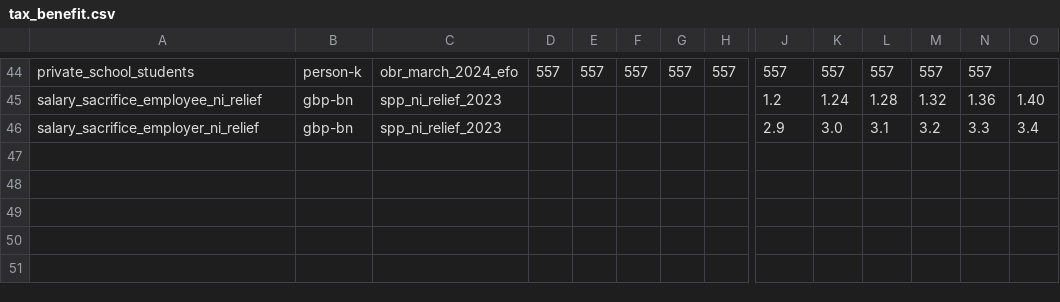
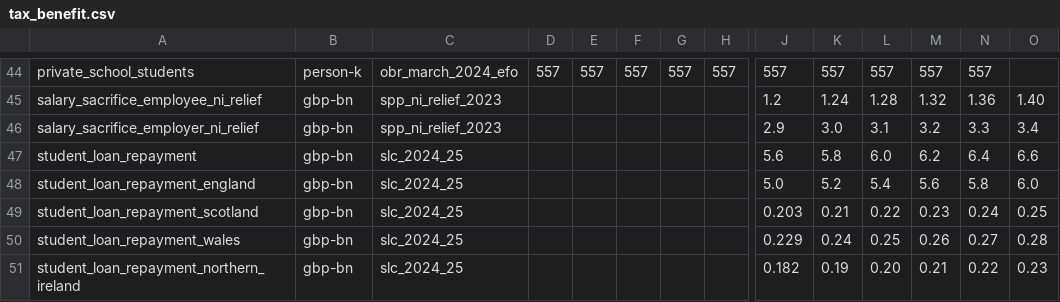
Before and after one commit to PolicyEngine/policyengine-uk-data, a CSV file: policyengine_uk_data/storage/tax_benefit.csv, drawn as a sheet; only a part is shown, gaps mark what is left out; rows hold the shown columns only; the diff names each change by its address in the sheet, - before the commit and + after, or states it on an @@ line.

```diff
--- a/policyengine_uk_data/storage/tax_benefit.csv
+++ b/policyengine_uk_data/storage/tax_benefit.csv
+row 47: student_loan_repayment | gbp-bn | slc_2024_25 |  |  |  |  |  | 5.6 | 5.8 | 6.0 | 6.2 | 6.4 | 6.6
+row 48: student_loan_repayment_england | gbp-bn | slc_2024_25 |  |  |  |  |  | 5.0 | 5.2 | 5.4 | 5.6 | 5.8 | 6.0
+row 49: student_loan_repayment_scotland | gbp-bn | slc_2024_25 |  |  |  |  |  | 0.203 | 0.21 | 0.22 | 0.23 | 0.24 | 0.25
+row 50: student_loan_repayment_wales | gbp-bn | slc_2024_25 |  |  |  |  |  | 0.229 | 0.24 | 0.25 | 0.26 | 0.27 | 0.28
+row 51: student_loan_repayment_northern_ireland | gbp-bn | slc_2024_25 |  |  |  |  |  | 0.182 | 0.19 | 0.20 | 0.21 | 0.22 | 0.23
```
Also changed, not shown: 1 other file.
